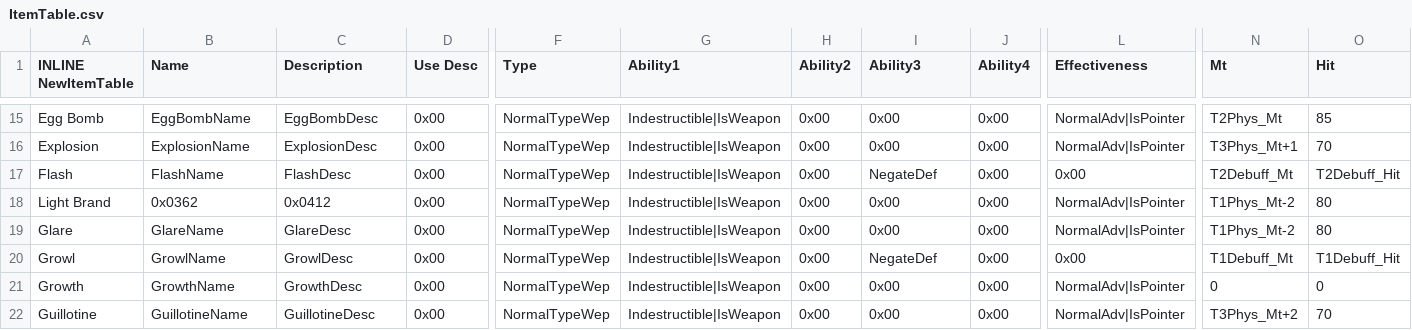
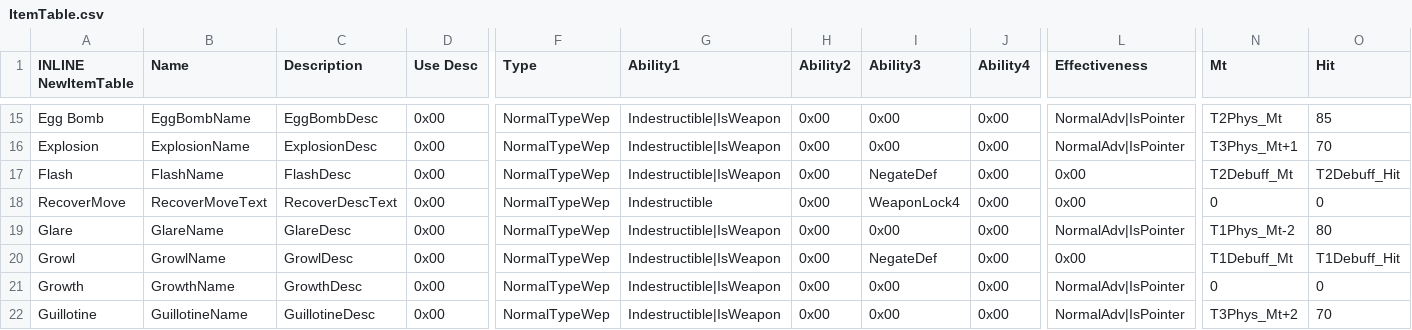
Before and after one commit to FireEmblemUniverse/SkillSystem_FE8, a CSV file: Tables/NightmareModules/Items/ItemTable.csv, drawn as a sheet; only a part is shown, gaps mark what is left out; the diff names each change by its address in the sheet, - before the commit and + after, or states it on an @@ line.

```diff
--- a/Tables/NightmareModules/Items/ItemTable.csv
+++ b/Tables/NightmareModules/Items/ItemTable.csv
-A18 (INLINE NewItemTable): Light Brand
+A18 (INLINE NewItemTable): RecoverMove
-B18 (Name): 0x0362
+B18 (Name): RecoverMoveText
-C18 (Description): 0x0412
+C18 (Description): RecoverDescText
-G18 (Ability1): Indestructible|IsWeapon
+G18 (Ability1): Indestructible
-I18 (Ability3): 0x00
+I18 (Ability3): WeaponLock4
-L18 (Effectiveness): NormalAdv|IsPointer
+L18 (Effectiveness): 0x00
-N18 (Mt): T1Phys_Mt-2
+N18 (Mt): 0
-O18 (Hit): 80
+O18 (Hit): 0
```
Also changed, not shown: 44 other files.
